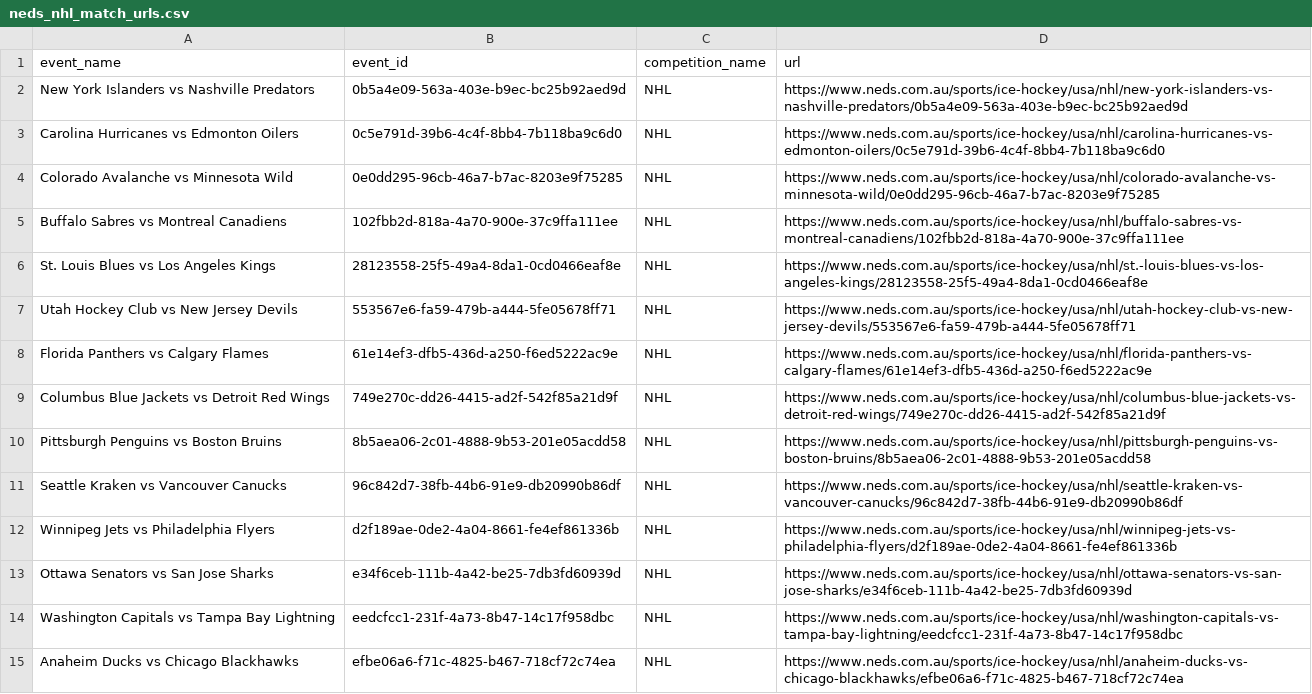
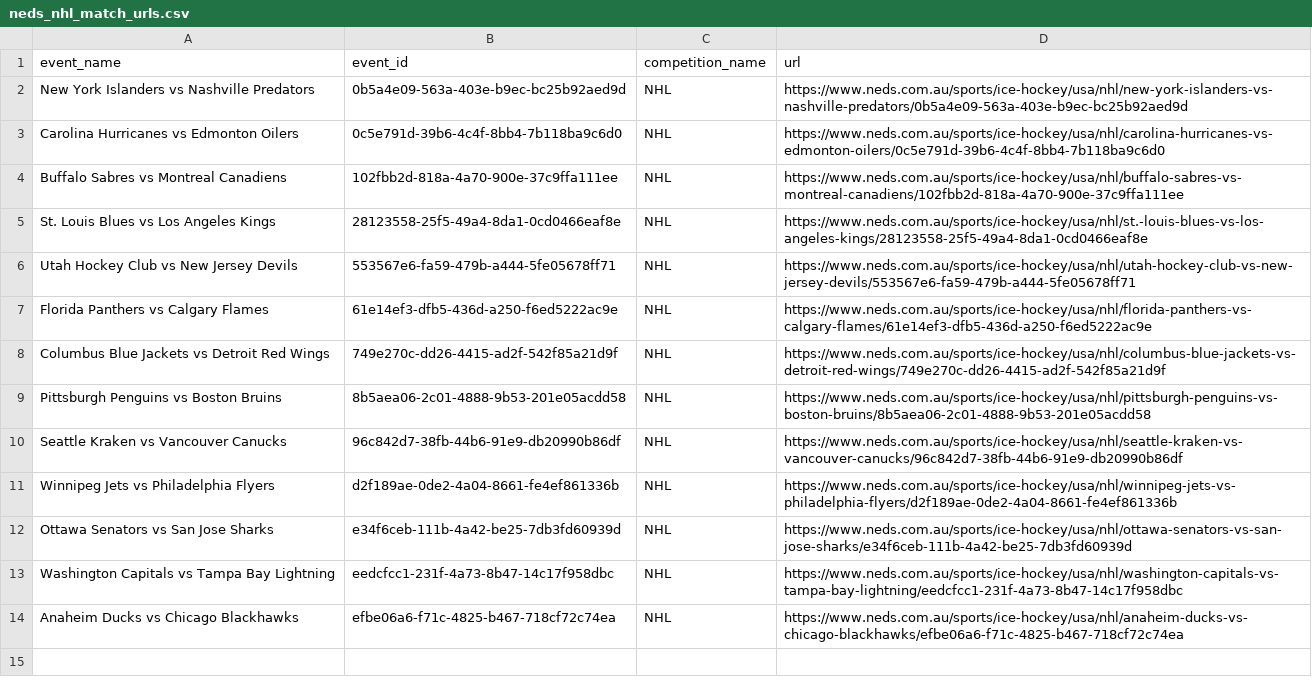
Before and after one commit to jamesbrown1417/NHL, a CSV file: OddsScraper/Neds/neds_nhl_match_urls.csv, drawn as a sheet; the diff names each change by its address in the sheet, - before the commit and + after, or states it on an @@ line.

```diff
--- a/OddsScraper/Neds/neds_nhl_match_urls.csv
+++ b/OddsScraper/Neds/neds_nhl_match_urls.csv
-row 4: Colorado Avalanche vs Minnesota Wild | 0e0dd295-96cb-46a7-b7ac-8203e9f75285 | NHL | https://www.neds.com.au/sports/ice-hockey/usa/nhl/colorado-avalanche-vs-minnesota-wild/0e0dd295-96cb-46a7-b7ac-8203e9f75285
```
Also changed, not shown: Data/scraped_odds/bet365_player_assists.csv, Data/scraped_odds/bet365_player_points.csv, 30 other files.
